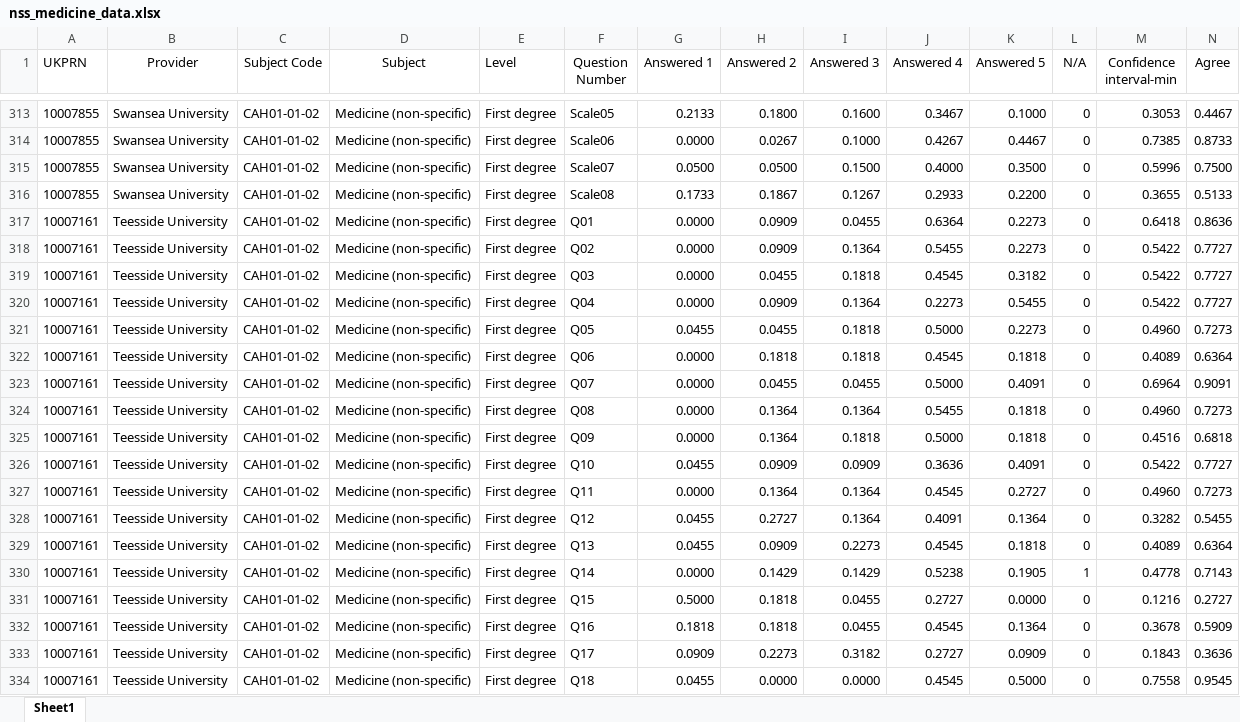
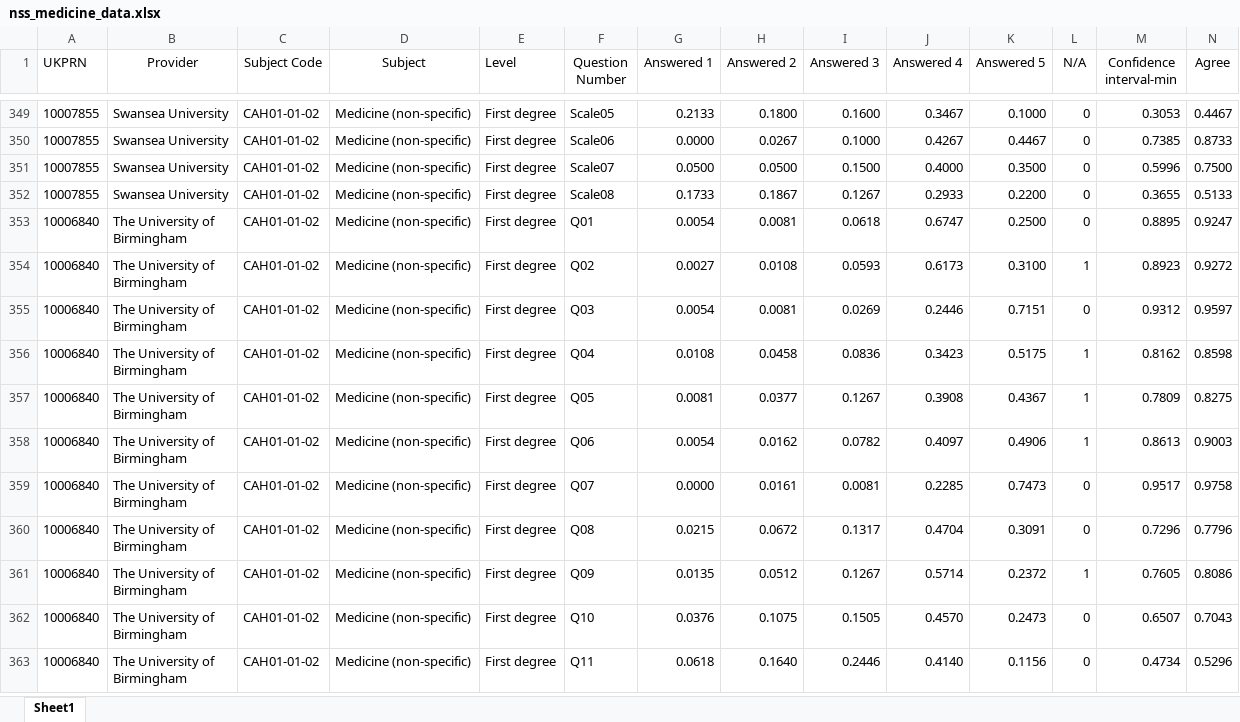
Before and after one commit to stuwilmur/NSS-medicine-2019, an Excel workbook: nss_medicine_data.xlsx, sheet Sheet1, drawn as a sheet; only a part is shown, gaps mark what is left out; the shorter side is filled out with more unchanged rows; values as stored, in another font and other column widths than the file's, no borders; removed rows and columns are numbered as before the commit, all else as after; rows hold the shown columns only; the diff covers the shown part only; the diff names each change by its address in the sheet, - before the commit and + after, or states it on an @@ line.

Commit message:
minor data tidying

```diff
--- a/nss_medicine_data.xlsx (sheet Sheet1)
+++ b/nss_medicine_data.xlsx (sheet Sheet1)
-row 317: 10007161 | Teesside University | CAH01-01-02 | Medicine (non-specific) | First degree | Q01 | 0.0000 | 0.0909 | 0.0455 | 0.6364 | 0.2273 | 0 | 0.6418 | 0.8636
-row 318: 10007161 | Teesside University | CAH01-01-02 | Medicine (non-specific) | First degree | Q02 | 0.0000 | 0.0909 | 0.1364 | 0.5455 | 0.2273 | 0 | 0.5422 | 0.7727
-row 319: 10007161 | Teesside University | CAH01-01-02 | Medicine (non-specific) | First degree | Q03 | 0.0000 | 0.0455 | 0.1818 | 0.4545 | 0.3182 | 0 | 0.5422 | 0.7727
-row 320: 10007161 | Teesside University | CAH01-01-02 | Medicine (non-specific) | First degree | Q04 | 0.0000 | 0.0909 | 0.1364 | 0.2273 | 0.5455 | 0 | 0.5422 | 0.7727
-row 321: 10007161 | Teesside University | CAH01-01-02 | Medicine (non-specific) | First degree | Q05 | 0.0455 | 0.0455 | 0.1818 | 0.5000 | 0.2273 | 0 | 0.4960 | 0.7273
-row 322: 10007161 | Teesside University | CAH01-01-02 | Medicine (non-specific) | First degree | Q06 | 0.0000 | 0.1818 | 0.1818 | 0.4545 | 0.1818 | 0 | 0.4089 | 0.6364
-row 323: 10007161 | Teesside University | CAH01-01-02 | Medicine (non-specific) | First degree | Q07 | 0.0000 | 0.0455 | 0.0455 | 0.5000 | 0.4091 | 0 | 0.6964 | 0.9091
-row 324: 10007161 | Teesside University | CAH01-01-02 | Medicine (non-specific) | First degree | Q08 | 0.0000 | 0.1364 | 0.1364 | 0.5455 | 0.1818 | 0 | 0.4960 | 0.7273
-row 325: 10007161 | Teesside University | CAH01-01-02 | Medicine (non-specific) | First degree | Q09 | 0.0000 | 0.1364 | 0.1818 | 0.5000 | 0.1818 | 0 | 0.4516 | 0.6818
-row 326: 10007161 | Teesside University | CAH01-01-02 | Medicine (non-specific) | First degree | Q10 | 0.0455 | 0.0909 | 0.0909 | 0.3636 | 0.4091 | 0 | 0.5422 | 0.7727
-row 327: 10007161 | Teesside University | CAH01-01-02 | Medicine (non-specific) | First degree | Q11 | 0.0000 | 0.1364 | 0.1364 | 0.4545 | 0.2727 | 0 | 0.4960 | 0.7273
-row 328: 10007161 | Teesside University | CAH01-01-02 | Medicine (non-specific) | First degree | Q12 | 0.0455 | 0.2727 | 0.1364 | 0.4091 | 0.1364 | 0 | 0.3282 | 0.5455
-row 329: 10007161 | Teesside University | CAH01-01-02 | Medicine (non-specific) | First degree | Q13 | 0.0455 | 0.0909 | 0.2273 | 0.4545 | 0.1818 | 0 | 0.4089 | 0.6364
-row 330: 10007161 | Teesside University | CAH01-01-02 | Medicine (non-specific) | First degree | Q14 | 0.0000 | 0.1429 | 0.1429 | 0.5238 | 0.1905 | 1 | 0.4778 | 0.7143
-row 331: 10007161 | Teesside University | CAH01-01-02 | Medicine (non-specific) | First degree | Q15 | 0.5000 | 0.1818 | 0.0455 | 0.2727 | 0.0000 | 0 | 0.1216 | 0.2727
-row 332: 10007161 | Teesside University | CAH01-01-02 | Medicine (non-specific) | First degree | Q16 | 0.1818 | 0.1818 | 0.0455 | 0.4545 | 0.1364 | 0 | 0.3678 | 0.5909
-row 333: 10007161 | Teesside University | CAH01-01-02 | Medicine (non-specific) | First degree | Q17 | 0.0909 | 0.2273 | 0.3182 | 0.2727 | 0.0909 | 0 | 0.1843 | 0.3636
-row 334: 10007161 | Teesside University | CAH01-01-02 | Medicine (non-specific) | First degree | Q18 | 0.0455 | 0.0000 | 0.0000 | 0.4545 | 0.5000 | 0 | 0.7558 | 0.9545
```
Also changed, not shown: 18 removed rows and 36 moved rows elsewhere in this sheet, 1 other file.
